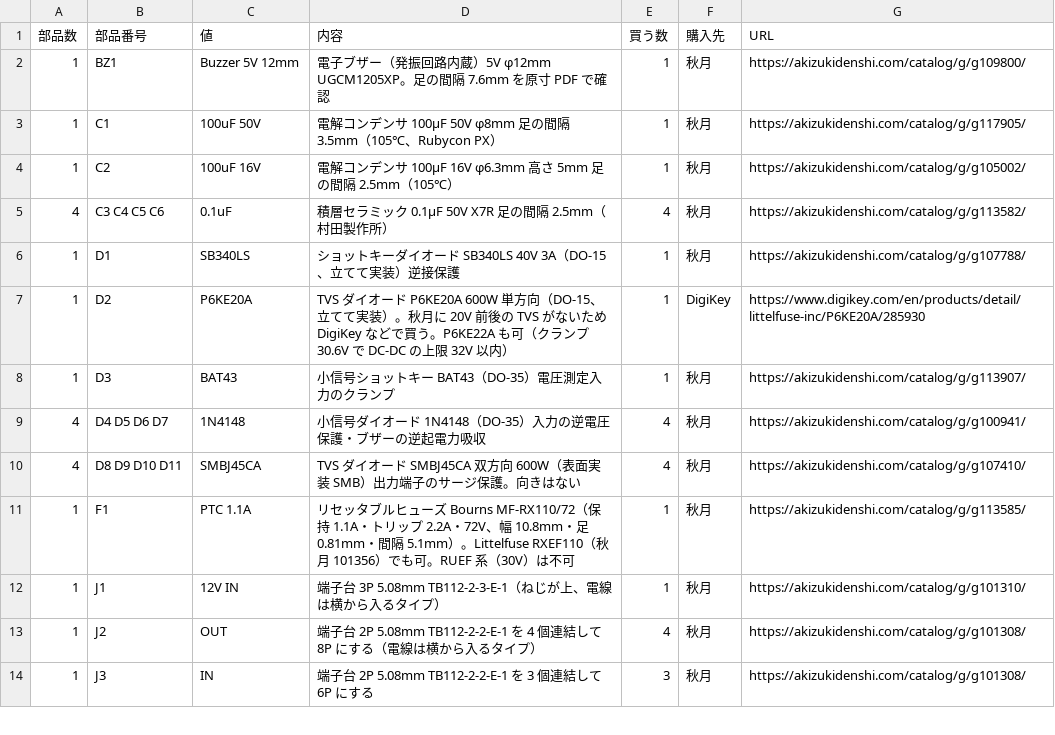
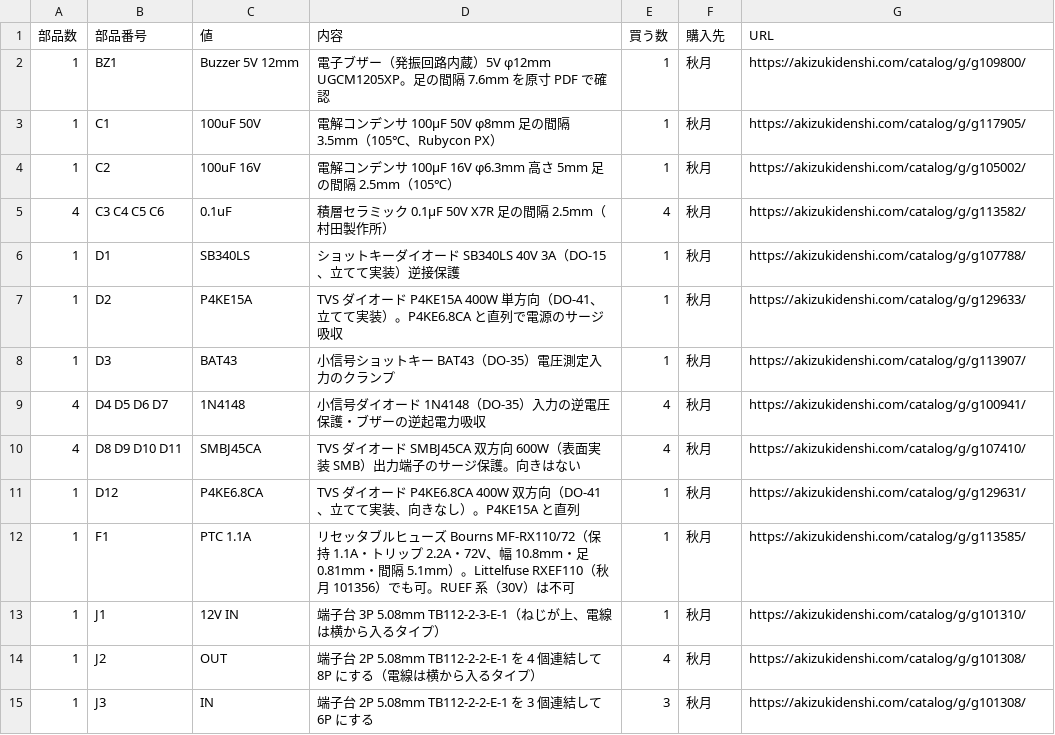
Before and after one commit to mikenekorock0000/bali, a CSV file: esp32_engine_starter/hardware/bom.csv, drawn as a sheet; only a part is shown.

```diff
--- a/esp32_engine_starter/hardware/bom.csv
+++ b/esp32_engine_starter/hardware/bom.csv
@@ -6,3 +6,3 @@
 1,D1,SB340LS,ショットキーダイオード SB340LS 40V 3A（DO-15、立てて実装）逆接保護,1,秋月,https://akizukidenshi.com/catalog/g/g107788/
-1,D2,P6KE20A,TVS ダイオード P6KE20A 600W 単方向（DO-15、立てて実装）。秋月に 20V 前後の TVS がないため DigiKey などで買う。P6KE22A も可（クランプ 30.6V で DC-DC の上限 32V 以内）,1,DigiKey,https://www.digikey.com/en/products/detail/littelfuse-inc/P6KE20A/285930
+1,D2,P4KE15A,TVS ダイオード P4KE15A 400W 単方向（DO-41、立てて実装）。P4KE6.8CA と直列で電源のサージ吸収,1,秋月,https://akizukidenshi.com/catalog/g/g129633/
 1,D3,BAT43,小信号ショットキー BAT43（DO-35）電圧測定入力のクランプ,1,秋月,https://akizukidenshi.com/catalog/g/g113907/
@@ -10,2 +10,3 @@
 4,D8 D9 D10 D11,SMBJ45CA,TVS ダイオード SMBJ45CA 双方向 600W（表面実装 SMB）出力端子のサージ保護。向きはない,4,秋月,https://akizukidenshi.com/catalog/g/g107410/
+1,D12,P4KE6.8CA,TVS ダイオード P4KE6.8CA 400W 双方向（DO-41、立てて実装、向きなし）。P4KE15A と直列,1,秋月,https://akizukidenshi.com/catalog/g/g129631/
 1,F1,PTC 1.1A,リセッタブルヒューズ Bourns MF-RX110/72（保持 1.1A・トリップ 2.2A・72V、幅 10.8mm・足 0.81mm・間隔 5.1mm）。Littelfuse RXEF110（秋月 101356）でも可。RUEF 系（30V）は不可,1,秋月,https://akizukidenshi.com/catalog/g/g113585/
```
Also changed, not shown: 26 other files.
